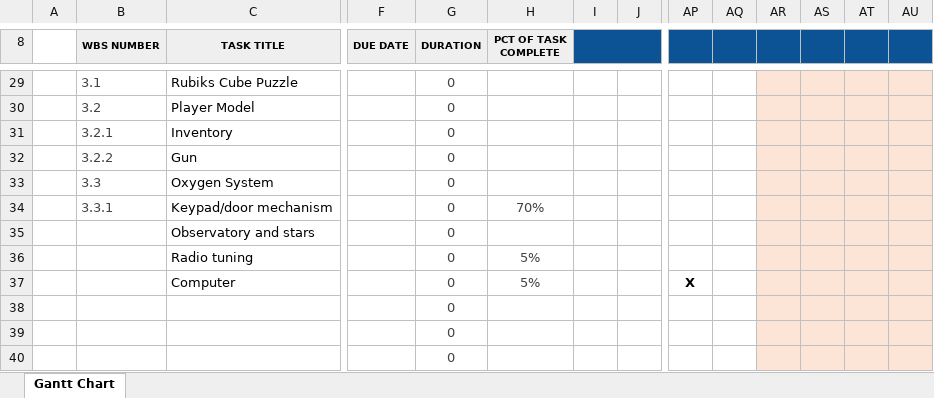
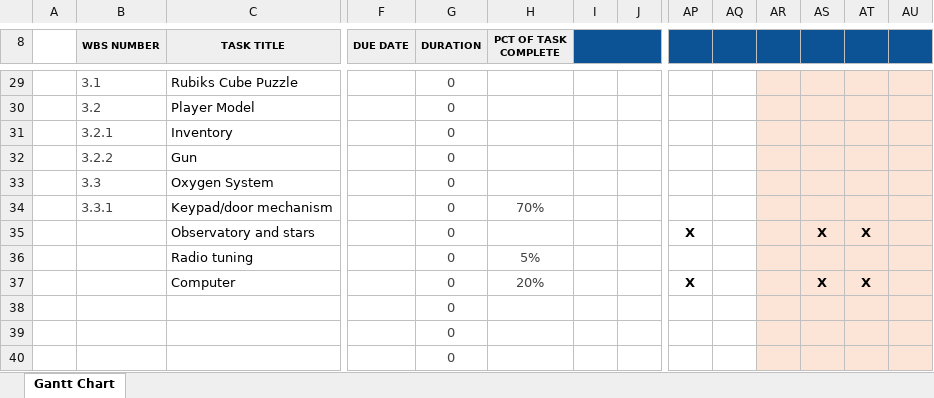
Before and after one commit to michaelp2464/CPS353-01-Moon-Game, an Excel workbook: docs/gantt/Gantt.xlsx, sheet Gantt Chart, drawn as a sheet; only a part is shown, gaps mark what is left out; values as stored, in another font and other column widths than the file's, no borders; conditional formats not drawn; removed rows and columns are numbered as before the commit, all else as after; rows hold the shown columns only; the diff names each change by its address in the sheet, - before the commit and + after, or states it on an @@ line.

```diff
--- a/docs/gantt/Gantt.xlsx (sheet Gantt Chart)
+++ b/docs/gantt/Gantt.xlsx (sheet Gantt Chart)
-row 35:  |  | Observatory and stars |  | 0
+row 35:  |  | Observatory and stars |  | 0 |  |  |  | X |  |  | X | X
-H37 (PCT OF TASK COMPLETE): 5%
+H37 (PCT OF TASK COMPLETE): 20%
-AS37: (empty)
+AS37: X
-AT37: (empty)
+AT37: X
```
Also changed, not shown: 34 other files.
